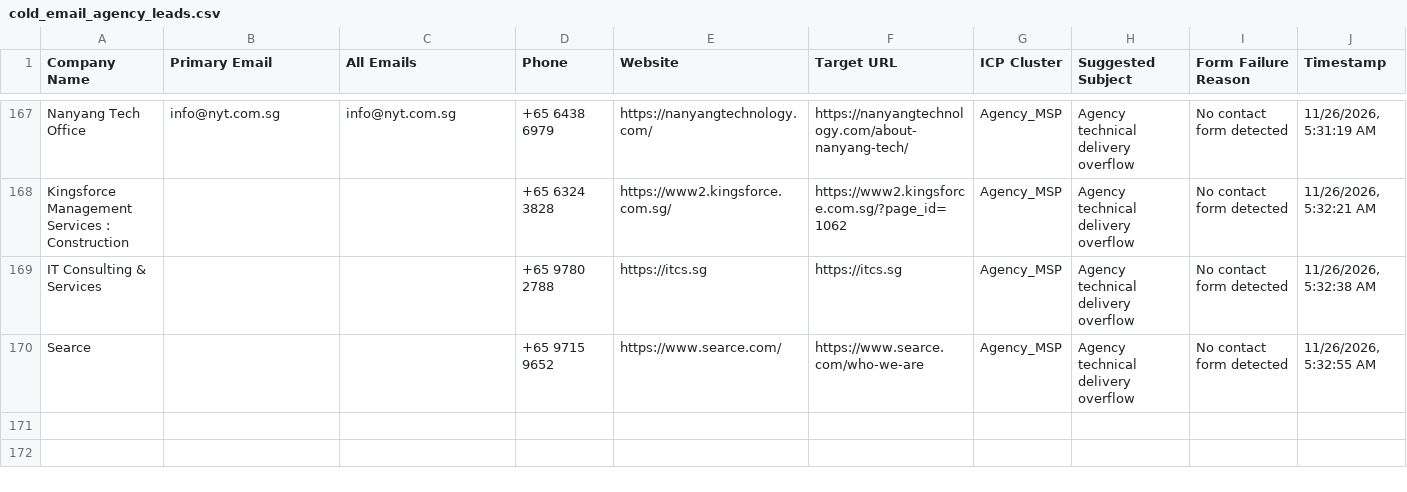
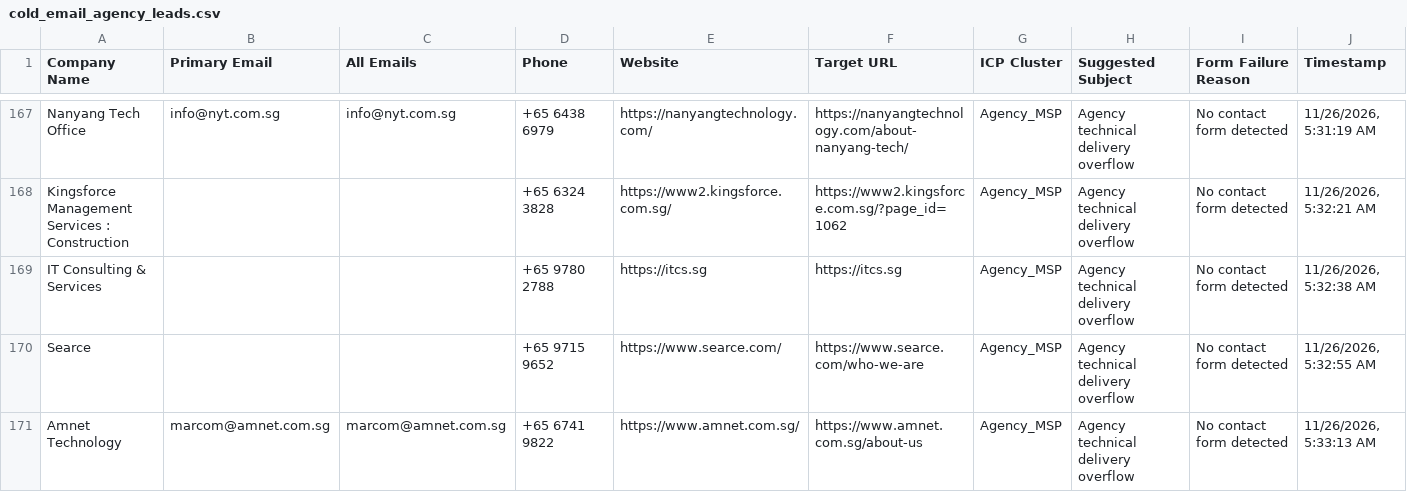
Before and after one commit to AhtehshamSanandwala/outreach-automation, a CSV file: form_results/cold_email_agency_leads.csv, drawn as a sheet; only a part is shown, gaps mark what is left out; the diff names each change by its address in the sheet, - before the commit and + after, or states it on an @@ line.

```diff
--- a/form_results/cold_email_agency_leads.csv
+++ b/form_results/cold_email_agency_leads.csv
+row 171: Amnet Technology | marcom@amnet.com.sg | marcom@amnet.com.sg | +65 6741 9822 | https://www.amnet.com.sg/ | https://www.amnet.com.sg/about-us | Agency_MSP | Agency technical delivery overflow | No contact form detected | 11/26/2026, 5:33:13 AM
```
Also changed, not shown: form_results/cold_email_outbound_queue.csv, form_results/contact_results.csv, 7 other files.
